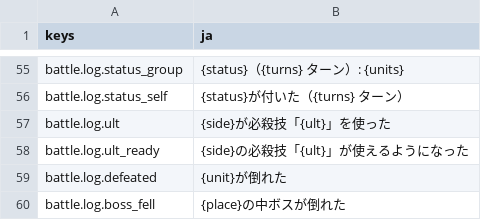
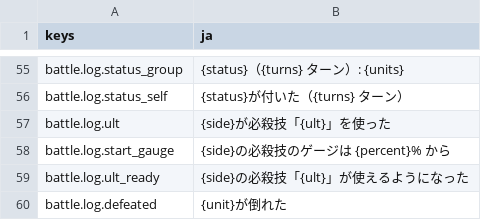
Before and after one commit to mattyan1053/pj-legion, a CSV file: game/text/battle.csv, drawn as a sheet; only a part is shown, gaps mark what is left out; the shorter side is filled out with more unchanged rows.

```diff
--- a/game/text/battle.csv
+++ b/game/text/battle.csv
@@ -57,2 +57,3 @@ battle.log.status_self,{status}が付いた（{turns} ターン）
 battle.log.ult,{side}が必殺技「{ult}」を使った
+battle.log.start_gauge,{side}の必殺技のゲージは {percent}% から
 battle.log.ult_ready,{side}の必殺技「{ult}」が使えるようになった
```
Also changed, not shown: game/text/menus.csv, 7 other files.
